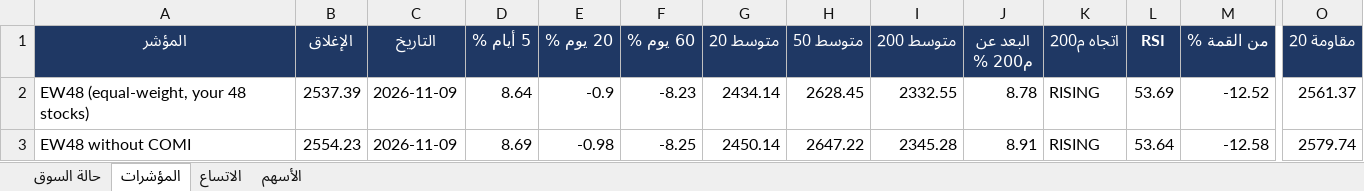
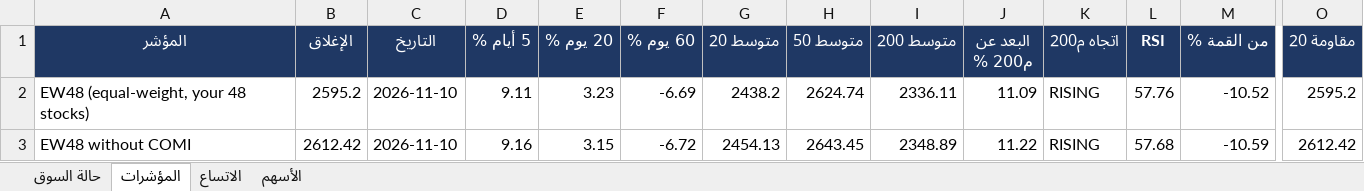
Before and after one commit to muhammadkamel900-bit/egx-data, an Excel workbook: data/market.xlsx, sheet المؤشرات, drawn as a sheet; only a part is shown, gaps mark what is left out; values as stored, in another font and other column widths than the file's, no borders; the diff covers the shown part only; the diff names each change by its address in the sheet, - before the commit and + after, or states it on an @@ line.

```diff
--- a/data/market.xlsx (sheet المؤشرات)
+++ b/data/market.xlsx (sheet المؤشرات)
-B2 (الإغلاق): 2537.39
+B2 (الإغلاق): 2595.2
-C2:C3 (التاريخ): 2026-11-09
+C2:C3 (التاريخ): 2026-11-10
-D2 (5 أيام %): 8.64
+D2 (5 أيام %): 9.11
-E2 (20 يوم %): -0.9
+E2 (20 يوم %): 3.23
-F2 (60 يوم %): -8.23
+F2 (60 يوم %): -6.69
-G2 (متوسط 20): 2434.14
+G2 (متوسط 20): 2438.2
-H2 (متوسط 50): 2628.45
+H2 (متوسط 50): 2624.74
-I2 (متوسط 200): 2332.55
+I2 (متوسط 200): 2336.11
-J2 (البعد عن م200 %): 8.78
+J2 (البعد عن م200 %): 11.09
-L2 (RSI): 53.69
+L2 (RSI): 57.76
-M2 (من القمة %): -12.52
+M2 (من القمة %): -10.52
-O2 (مقاومة 20): 2561.37
+O2 (مقاومة 20): 2595.2
-B3 (الإغلاق): 2554.23
+B3 (الإغلاق): 2612.42
-D3 (5 أيام %): 8.69
+D3 (5 أيام %): 9.16
-E3 (20 يوم %): -0.98
+E3 (20 يوم %): 3.15
-F3 (60 يوم %): -8.25
+F3 (60 يوم %): -6.72
-G3 (متوسط 20): 2450.14
+G3 (متوسط 20): 2454.13
-H3 (متوسط 50): 2647.22
+H3 (متوسط 50): 2643.45
-I3 (متوسط 200): 2345.28
+I3 (متوسط 200): 2348.89
-J3 (البعد عن م200 %): 8.91
+J3 (البعد عن م200 %): 11.22
-L3 (RSI): 53.64
+L3 (RSI): 57.68
-M3 (من القمة %): -12.58
+M3 (من القمة %): -10.59
-O3 (مقاومة 20): 2579.74
+O3 (مقاومة 20): 2612.42
```
Also changed, not shown: 23 edited cells elsewhere in this sheet, sheet الأسهم, sheet الاتساع, sheet حالة السوق.
